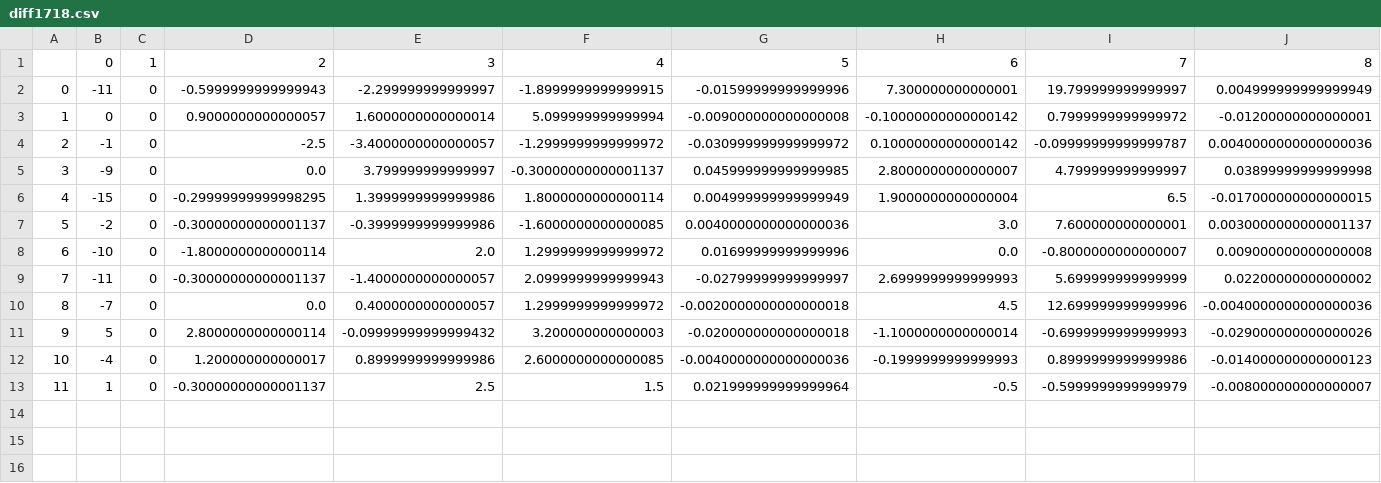
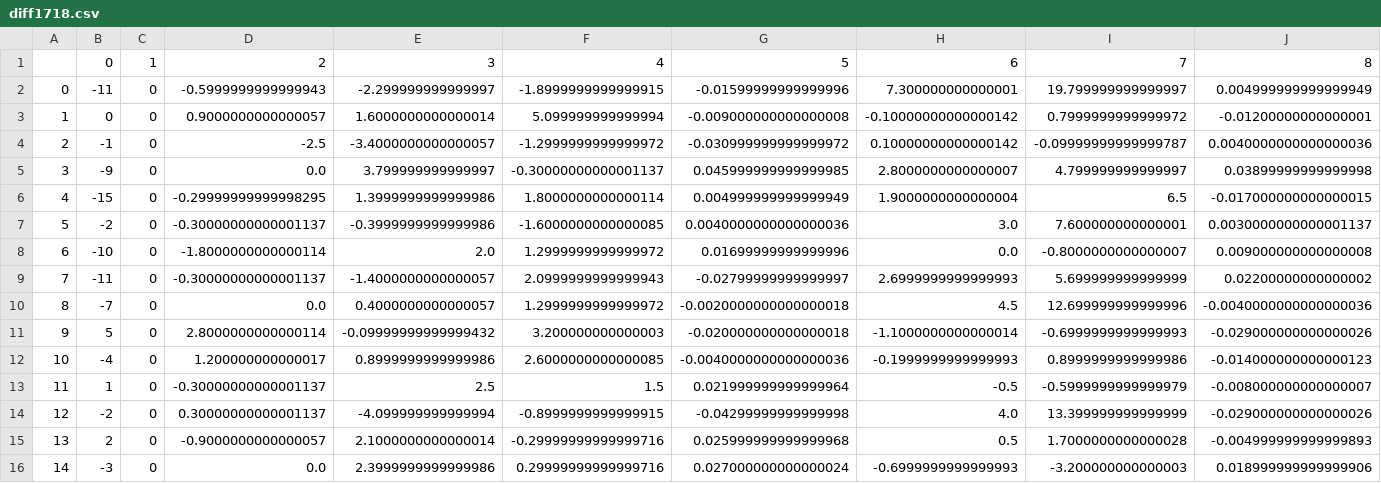
Before and after one commit to MaloneRobert/BasketballPredictor, a CSV file: preprocessed/final/diff1718.csv, drawn as a sheet; only a part is shown; rows hold the shown columns only; the diff names each change by its address in the sheet, - before the commit and + after, or states it on an @@ line.

```diff
--- a/preprocessed/final/diff1718.csv
+++ b/preprocessed/final/diff1718.csv
+row 14: 12 | -2 | 0 | 0.30000000000001137 | -4.099999999999994 | -0.8999999999999915 | -0.04299999999999998 | 4.0 | 13.399999999999999 | -0.029000000000000026
+row 15: 13 | 2 | 0 | -0.9000000000000057 | 2.1000000000000014 | -0.29999999999999716 | 0.025999999999999968 | 0.5 | 1.7000000000000028 | -0.004999999999999893
+row 16: 14 | -3 | 0 | 0.0 | 2.3999999999999986 | 0.29999999999999716 | 0.027000000000000024 | -0.6999999999999993 | -3.200000000000003 | 0.018999999999999906
```
Also changed, not shown: Playoff_Matchups/Playoff_17-18.csv, preprocessed/final/diff_norm1718.csv, 4 other files.
